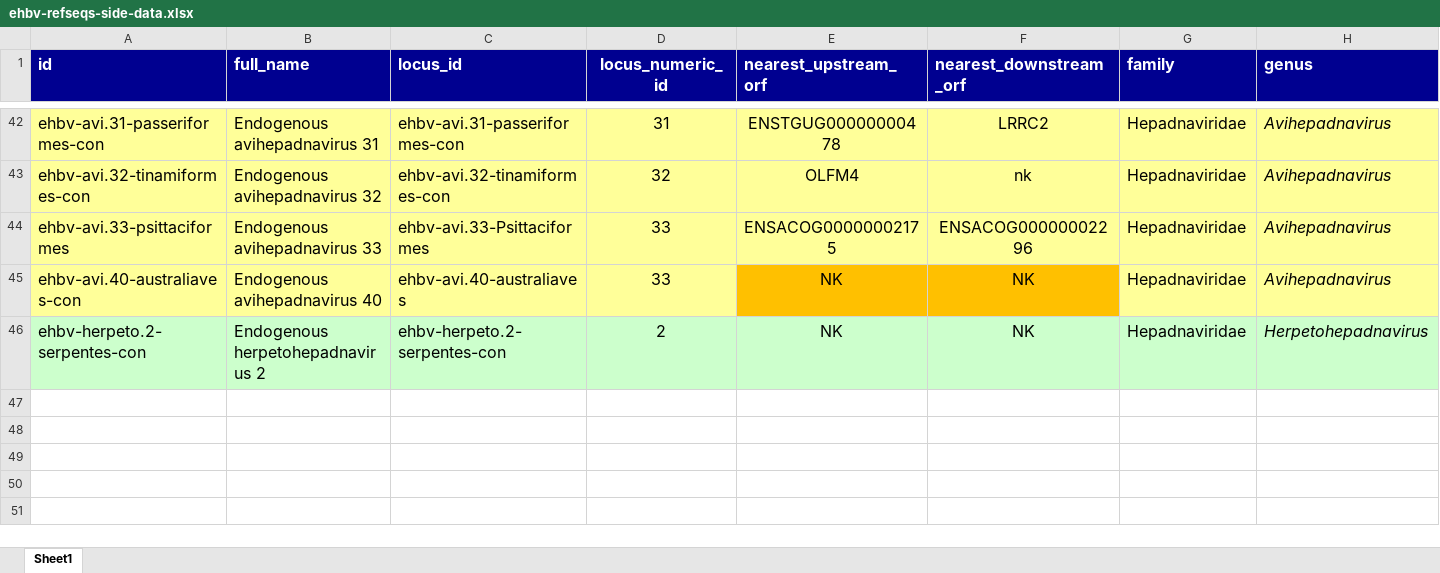
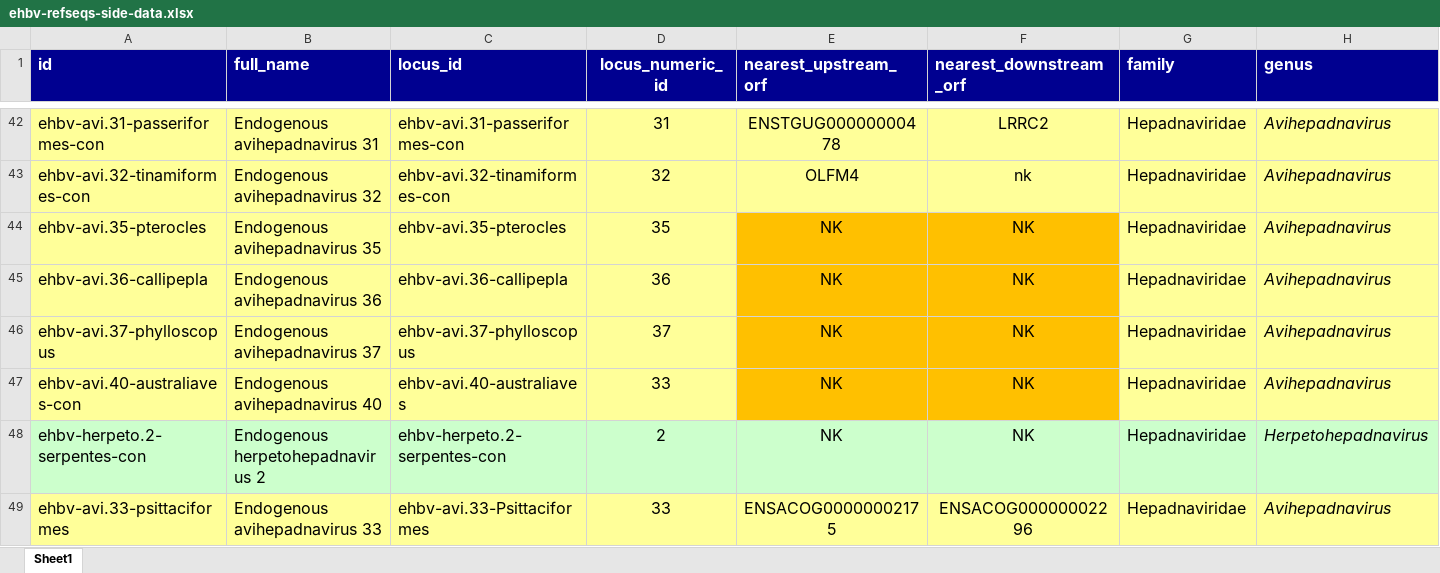
Before and after one commit to giffordlabcvr/Hepadnaviridae-GLUE, an Excel workbook: tabular/eve/ehbv-refseqs-side-data.xlsx, sheet Sheet1, drawn as a sheet; only a part is shown, gaps mark what is left out; values as stored, in another font and other column widths than the file's, no borders; rows hold the shown columns only; the diff names each change by its address in the sheet, - before the commit and + after, or states it on an @@ line.

```diff
--- a/tabular/eve/ehbv-refseqs-side-data.xlsx (sheet Sheet1)
+++ b/tabular/eve/ehbv-refseqs-side-data.xlsx (sheet Sheet1)
+row 44: ehbv-avi.35-pterocles | Endogenous avihepadnavirus 35 | ehbv-avi.35-pterocles | 35 | NK | NK | Hepadnaviridae | Avihepadnavirus
+row 45: ehbv-avi.36-callipepla | Endogenous avihepadnavirus 36 | ehbv-avi.36-callipepla | 36 | NK | NK | Hepadnaviridae | Avihepadnavirus
+row 46: ehbv-avi.37-phylloscopus | Endogenous avihepadnavirus 37 | ehbv-avi.37-phylloscopus | 37 | NK | NK | Hepadnaviridae | Avihepadnavirus
@@ row 44 moved to row 49: ehbv-avi.33-psittaciformes @@
```
Also changed, not shown: tabular/eve/ehbv-side-data.xlsx, 8 other files.
